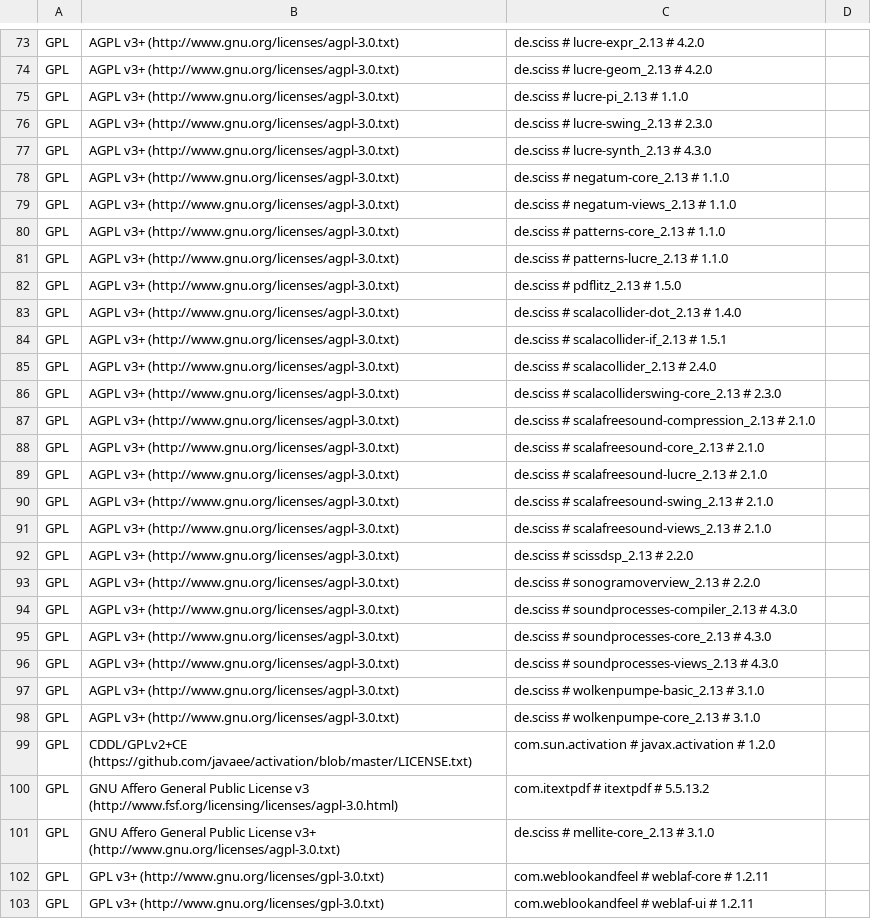
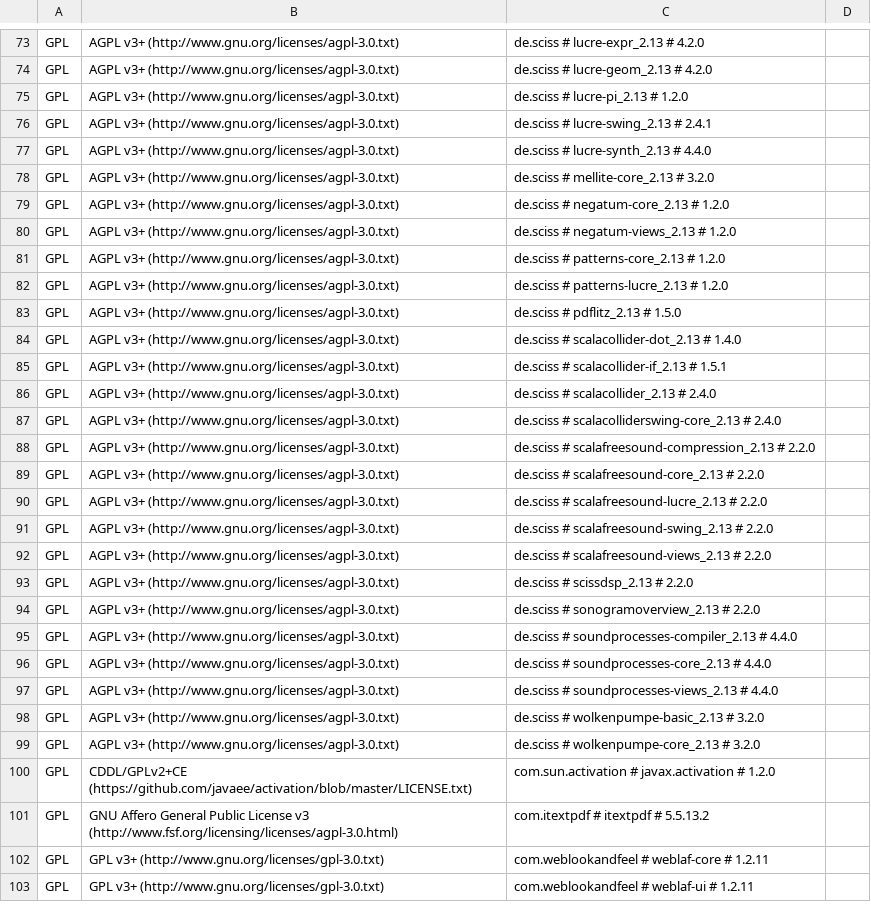
Before and after one commit to Sciss/Mellite, a CSV file: app/src/main/resources/de/sciss/mellite/mellite-app-licenses.csv, drawn as a sheet; only a part is shown, gaps mark what is left out; the diff covers the shown part only.

```diff
--- a/app/src/main/resources/de/sciss/mellite/mellite-app-licenses.csv
+++ b/app/src/main/resources/de/sciss/mellite/mellite-app-licenses.csv
@@ -74,9 +74,10 @@ GPL,AGPL v3+ (http://www.gnu.org/licenses/agpl-3.0.txt),de.sciss # lucre-expr_2.
 GPL,AGPL v3+ (http://www.gnu.org/licenses/agpl-3.0.txt),de.sciss # lucre-geom_2.13 # 4.2.0,
-GPL,AGPL v3+ (http://www.gnu.org/licenses/agpl-3.0.txt),de.sciss # lucre-pi_2.13 # 1.1.0,
-GPL,AGPL v3+ (http://www.gnu.org/licenses/agpl-3.0.txt),de.sciss # lucre-swing_2.13 # 2.3.0,
-GPL,AGPL v3+ (http://www.gnu.org/licenses/agpl-3.0.txt),de.sciss # lucre-synth_2.13 # 4.3.0,
-GPL,AGPL v3+ (http://www.gnu.org/licenses/agpl-3.0.txt),de.sciss # negatum-core_2.13 # 1.1.0,
-GPL,AGPL v3+ (http://www.gnu.org/licenses/agpl-3.0.txt),de.sciss # negatum-views_2.13 # 1.1.0,
-GPL,AGPL v3+ (http://www.gnu.org/licenses/agpl-3.0.txt),de.sciss # patterns-core_2.13 # 1.1.0,
-GPL,AGPL v3+ (http://www.gnu.org/licenses/agpl-3.0.txt),de.sciss # patterns-lucre_2.13 # 1.1.0,
+GPL,AGPL v3+ (http://www.gnu.org/licenses/agpl-3.0.txt),de.sciss # lucre-pi_2.13 # 1.2.0,
+GPL,AGPL v3+ (http://www.gnu.org/licenses/agpl-3.0.txt),de.sciss # lucre-swing_2.13 # 2.4.1,
+GPL,AGPL v3+ (http://www.gnu.org/licenses/agpl-3.0.txt),de.sciss # lucre-synth_2.13 # 4.4.0,
+GPL,AGPL v3+ (http://www.gnu.org/licenses/agpl-3.0.txt),de.sciss # mellite-core_2.13 # 3.2.0,
+GPL,AGPL v3+ (http://www.gnu.org/licenses/agpl-3.0.txt),de.sciss # negatum-core_2.13 # 1.2.0,
+GPL,AGPL v3+ (http://www.gnu.org/licenses/agpl-3.0.txt),de.sciss # negatum-views_2.13 # 1.2.0,
+GPL,AGPL v3+ (http://www.gnu.org/licenses/agpl-3.0.txt),de.sciss # patterns-core_2.13 # 1.2.0,
+GPL,AGPL v3+ (http://www.gnu.org/licenses/agpl-3.0.txt),de.sciss # patterns-lucre_2.13 # 1.2.0,
 GPL,AGPL v3+ (http://www.gnu.org/licenses/agpl-3.0.txt),de.sciss # pdflitz_2.13 # 1.5.0,
@@ -85,18 +86,17 @@ GPL,AGPL v3+ (http://www.gnu.org/licenses/agpl-3.0.txt),de.sciss # scalacollider
 GPL,AGPL v3+ (http://www.gnu.org/licenses/agpl-3.0.txt),de.sciss # scalacollider_2.13 # 2.4.0,
-GPL,AGPL v3+ (http://www.gnu.org/licenses/agpl-3.0.txt),de.sciss # scalacolliderswing-core_2.13 # 2.3.0,
-GPL,AGPL v3+ (http://www.gnu.org/licenses/agpl-3.0.txt),de.sciss # scalafreesound-compression_2.13 # 2.1.0,
-GPL,AGPL v3+ (http://www.gnu.org/licenses/agpl-3.0.txt),de.sciss # scalafreesound-core_2.13 # 2.1.0,
-GPL,AGPL v3+ (http://www.gnu.org/licenses/agpl-3.0.txt),de.sciss # scalafreesound-lucre_2.13 # 2.1.0,
-GPL,AGPL v3+ (http://www.gnu.org/licenses/agpl-3.0.txt),de.sciss # scalafreesound-swing_2.13 # 2.1.0,
-GPL,AGPL v3+ (http://www.gnu.org/licenses/agpl-3.0.txt),de.sciss # scalafreesound-views_2.13 # 2.1.0,
+GPL,AGPL v3+ (http://www.gnu.org/licenses/agpl-3.0.txt),de.sciss # scalacolliderswing-core_2.13 # 2.4.0,
+GPL,AGPL v3+ (http://www.gnu.org/licenses/agpl-3.0.txt),de.sciss # scalafreesound-compression_2.13 # 2.2.0,
+GPL,AGPL v3+ (http://www.gnu.org/licenses/agpl-3.0.txt),de.sciss # scalafreesound-core_2.13 # 2.2.0,
+GPL,AGPL v3+ (http://www.gnu.org/licenses/agpl-3.0.txt),de.sciss # scalafreesound-lucre_2.13 # 2.2.0,
+GPL,AGPL v3+ (http://www.gnu.org/licenses/agpl-3.0.txt),de.sciss # scalafreesound-swing_2.13 # 2.2.0,
+GPL,AGPL v3+ (http://www.gnu.org/licenses/agpl-3.0.txt),de.sciss # scalafreesound-views_2.13 # 2.2.0,
 GPL,AGPL v3+ (http://www.gnu.org/licenses/agpl-3.0.txt),de.sciss # scissdsp_2.13 # 2.2.0,
 GPL,AGPL v3+ (http://www.gnu.org/licenses/agpl-3.0.txt),de.sciss # sonogramoverview_2.13 # 2.2.0,
-GPL,AGPL v3+ (http://www.gnu.org/licenses/agpl-3.0.txt),de.sciss # soundprocesses-compiler_2.13 # 4.3.0,
-GPL,AGPL v3+ (http://www.gnu.org/licenses/agpl-3.0.txt),de.sciss # soundprocesses-core_2.13 # 4.3.0,
-GPL,AGPL v3+ (http://www.gnu.org/licenses/agpl-3.0.txt),de.sciss # soundprocesses-views_2.13 # 4.3.0,
-GPL,AGPL v3+ (http://www.gnu.org/licenses/agpl-3.0.txt),de.sciss # wolkenpumpe-basic_2.13 # 3.1.0,
-GPL,AGPL v3+ (http://www.gnu.org/licenses/agpl-3.0.txt),de.sciss # wolkenpumpe-core_2.13 # 3.1.0,
+GPL,AGPL v3+ (http://www.gnu.org/licenses/agpl-3.0.txt),de.sciss # soundprocesses-compiler_2.13 # 4.4.0,
+GPL,AGPL v3+ (http://www.gnu.org/licenses/agpl-3.0.txt),de.sciss # soundprocesses-core_2.13 # 4.4.0,
+GPL,AGPL v3+ (http://www.gnu.org/licenses/agpl-3.0.txt),de.sciss # soundprocesses-views_2.13 # 4.4.0,
+GPL,AGPL v3+ (http://www.gnu.org/licenses/agpl-3.0.txt),de.sciss # wolkenpumpe-basic_2.13 # 3.2.0,
+GPL,AGPL v3+ (http://www.gnu.org/licenses/agpl-3.0.txt),de.sciss # wolkenpumpe-core_2.13 # 3.2.0,
 GPL,CDDL/GPLv2+CE (https://github.com/javaee/activation/blob/master/LICENSE.txt),com.sun.activation # javax.activation # 1.2.0,
 GPL,GNU Affero General Public License v3 (http://www.fsf.org/licensing/licenses/agpl-3.0.html),com.itextpdf # itextpdf # 5.5.13.2,
-GPL,GNU Affero General Public License v3+ (http://www.gnu.org/licenses/agpl-3.0.txt),de.sciss # mellite-core_2.13 # 3.1.0,
 GPL,GPL v3+ (http://www.gnu.org/licenses/gpl-3.0.txt),com.weblookandfeel # weblaf-core # 1.2.11,
```
Also changed, not shown: 15 edited cells elsewhere in this file, 7 other files.
